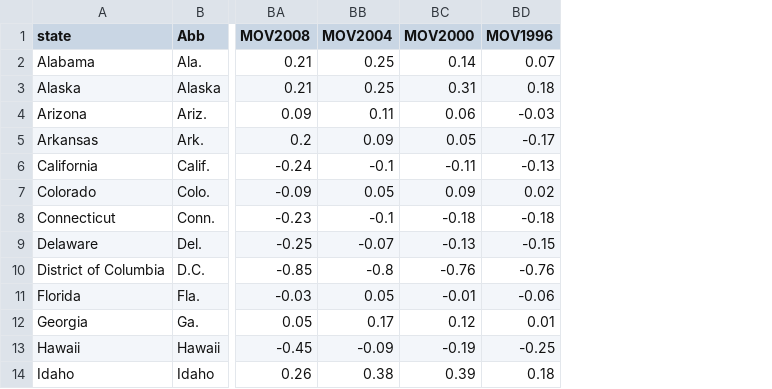
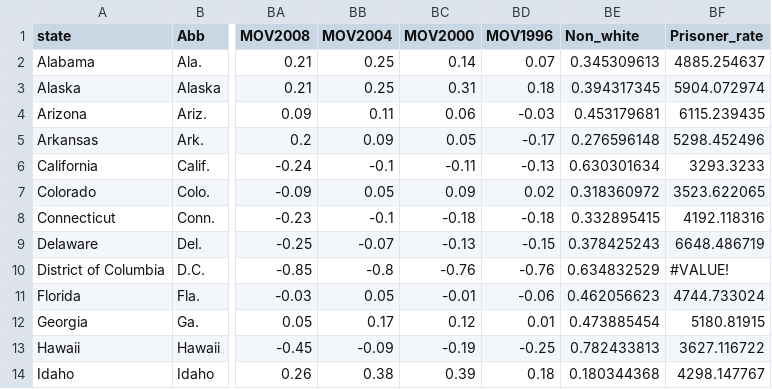
Before and after one commit to mubink51/FIT3179Assignment, a CSV file: final.csv, drawn as a sheet; only a part is shown, gaps mark what is left out; the diff names each change by its address in the sheet, - before the commit and + after, or states it on an @@ line.

Commit message:
Add files via upload

```diff
--- a/final.csv
+++ b/final.csv
+column BE (Non_white), rows 2-14: 0.345309613 | 0.394317345 | 0.453179681 | 0.276596148 | 0.630301634 | 0.318360972 | 0.332895415 | 0.378425243 | 0.634832529 | 0.462056623 | 0.473885454 | 0.782433813 | 0.180344368
+column BF (Prisoner_rate), rows 2-14: 4885.254637 | 5904.072974 | 6115.239435 | 5298.452496 | 3293.3233 | 3523.622065 | 4192.118316 | 6648.486719 | #VALUE! | 4744.733024 | 5180.81915 | 3627.116722 | 4298.147767
```
